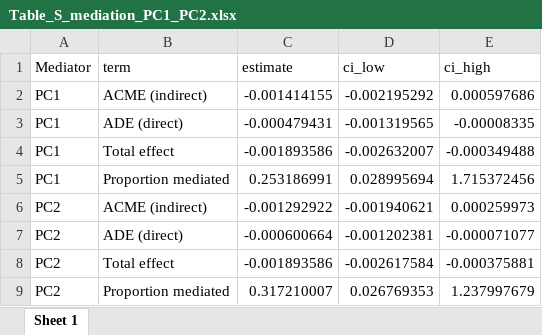
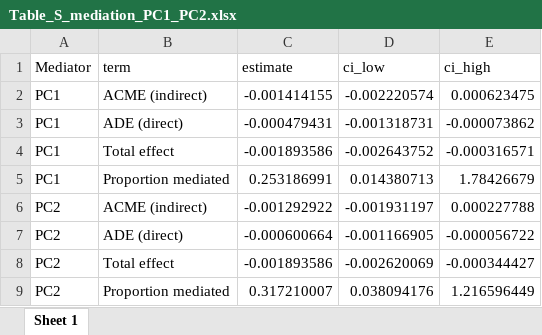
Before and after one commit to KimTuyenHuynhDam/Relatedness_pero_DNAm, an Excel workbook: tables/Table_S_mediation_PC1_PC2.xlsx, sheet Sheet 1, drawn as a sheet; values as stored, in another font and other column widths than the file's, no borders; the diff names each change by its address in the sheet, - before the commit and + after, or states it on an @@ line.

```diff
--- a/tables/Table_S_mediation_PC1_PC2.xlsx (sheet Sheet 1)
+++ b/tables/Table_S_mediation_PC1_PC2.xlsx (sheet Sheet 1)
-D2 (ci_low): -0.002195292
+D2 (ci_low): -0.002220574
-E2 (ci_high): 0.000597686
+E2 (ci_high): 0.000623475
-D3 (ci_low): -0.001319565
+D3 (ci_low): -0.001318731
-E3 (ci_high): -0.00008335
+E3 (ci_high): -0.000073862
-D4 (ci_low): -0.002632007
+D4 (ci_low): -0.002643752
-E4 (ci_high): -0.000349488
+E4 (ci_high): -0.000316571
-D5 (ci_low): 0.028995694
+D5 (ci_low): 0.014380713
-E5 (ci_high): 1.715372456
+E5 (ci_high): 1.78426679
-D6 (ci_low): -0.001940621
+D6 (ci_low): -0.001931197
-E6 (ci_high): 0.000259973
+E6 (ci_high): 0.000227788
-D7 (ci_low): -0.001202381
+D7 (ci_low): -0.001166905
-E7 (ci_high): -0.000071077
+E7 (ci_high): -0.000056722
-D8 (ci_low): -0.002617584
+D8 (ci_low): -0.002620069
-E8 (ci_high): -0.000375881
+E8 (ci_high): -0.000344427
-D9 (ci_low): 0.026769353
+D9 (ci_low): 0.038094176
-E9 (ci_high): 1.237997679
+E9 (ci_high): 1.216596449
```
Also changed, not shown: data/DNAm_Age.xlsx, tables/Table_S_LOO_relatedness_EAA.xlsx, 35 other files.
